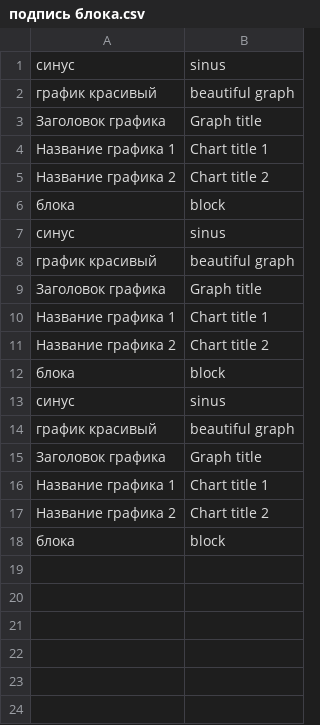
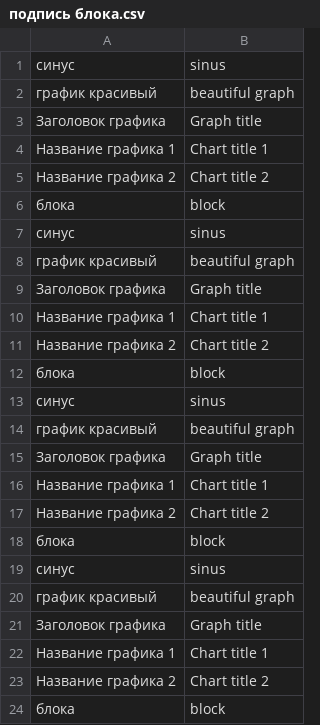
Before and after one commit to lipkerton/SimTranslation, a CSV file: trans_support_files_dirs/trans_csv_eng/подпись блока.csv, drawn as a sheet; the diff names each change by its address in the sheet, - before the commit and + after, or states it on an @@ line.

```diff
--- a/trans_support_files_dirs/trans_csv_eng/подпись блока.csv
+++ b/trans_support_files_dirs/trans_csv_eng/подпись блока.csv
+row 19: синус | sinus
+row 20: график красивый | beautiful graph
+row 21: Заголовок графика | Graph title
+row 22: Название графика 1 | Chart title 1
+row 23: Название графика 2 | Chart title 2
+row 24: блока | block
```
Also changed, not shown: trans_support_files_dirs/trans_csv_eng/АД.csv, 6 other files.
